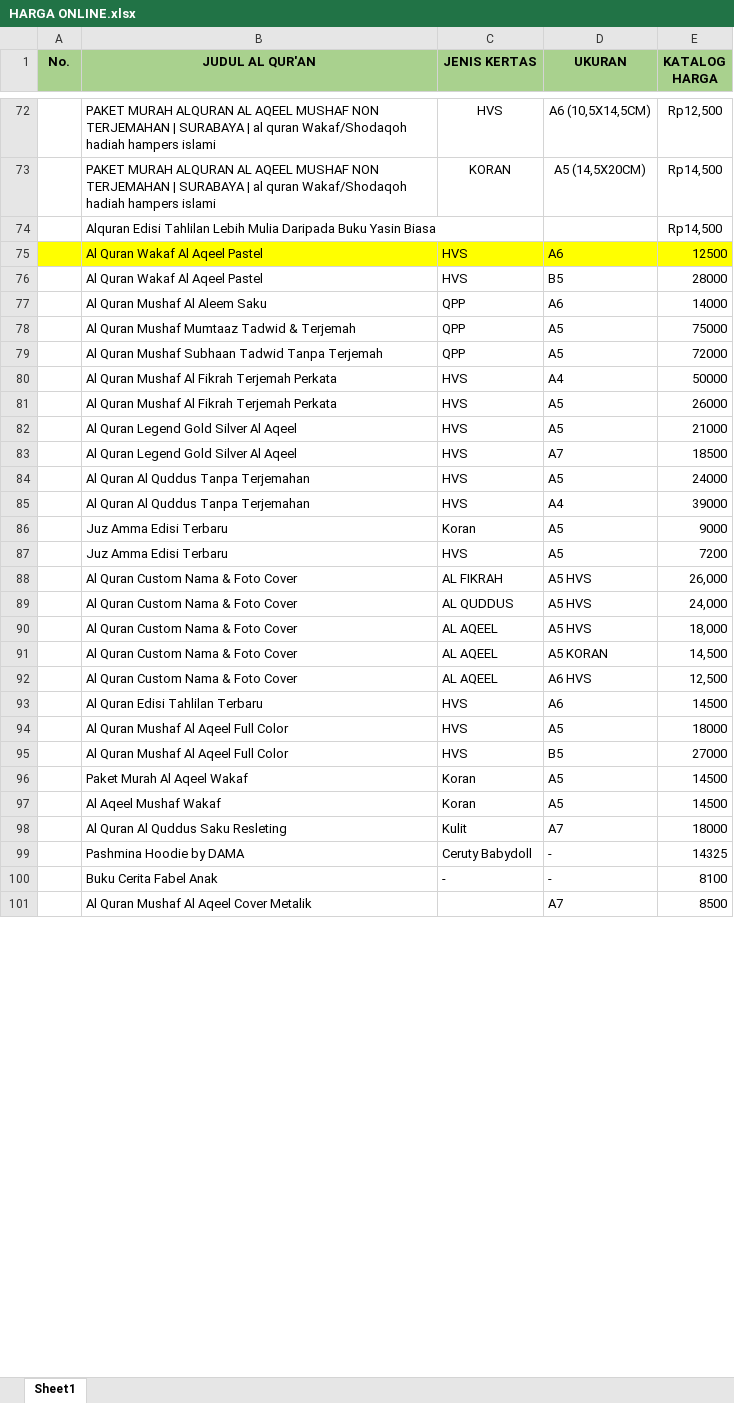
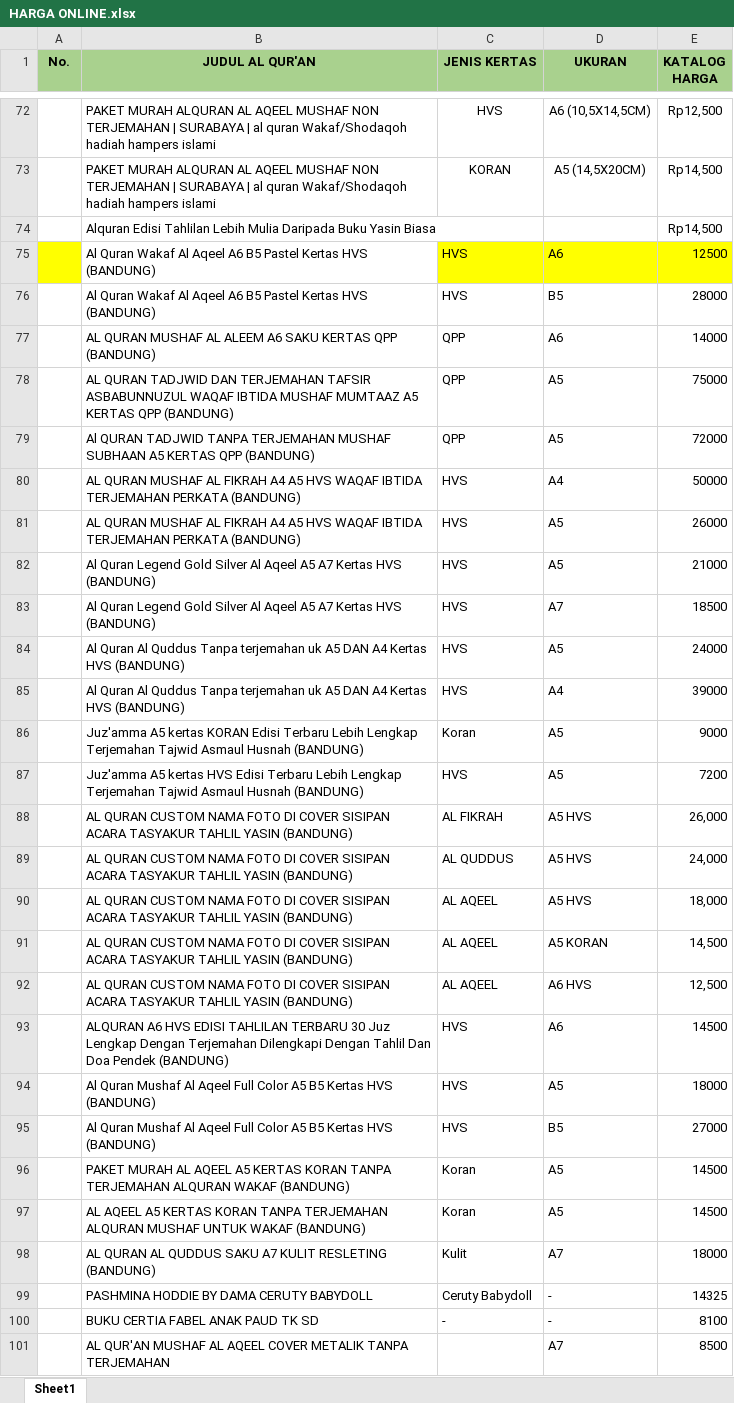
Before and after one commit to sptryogi/rekapanku, an Excel workbook: HARGA ONLINE.xlsx, sheet Sheet1, drawn as a sheet; only a part is shown, gaps mark what is left out; values as stored, in another font and other column widths than the file's, no borders; the diff covers the shown part only; the diff names each change by its address in the sheet, - before the commit and + after, or states it on an @@ line.

Commit message:
Add files via upload

```diff
--- a/HARGA ONLINE.xlsx (sheet Sheet1)
+++ b/HARGA ONLINE.xlsx (sheet Sheet1)
-B75:B76 (JUDUL AL QUR'AN): Al Quran Wakaf Al Aqeel Pastel
+B75:B76 (JUDUL AL QUR'AN): Al Quran Wakaf Al Aqeel A6 B5 Pastel Kertas HVS (BANDUNG)
-B75 fill: #FFFF00
+B75 fill: none
-B77 (JUDUL AL QUR'AN): Al Quran Mushaf Al Aleem Saku
+B77 (JUDUL AL QUR'AN): AL QURAN MUSHAF AL ALEEM A6 SAKU KERTAS QPP (BANDUNG)
-B78 (JUDUL AL QUR'AN): Al Quran Mushaf Mumtaaz Tadwid & Terjemah
+B78 (JUDUL AL QUR'AN): AL QURAN TADJWID DAN TERJEMAHAN TAFSIR ASBABUNNUZUL WAQAF IBTIDA MUSHAF MUMTAAZ A5 KERTAS QPP (BANDUNG)
-B79 (JUDUL AL QUR'AN): Al Quran Mushaf Subhaan Tadwid Tanpa Terjemah
+B79 (JUDUL AL QUR'AN): Al QURAN TADJWID TANPA TERJEMAHAN MUSHAF SUBHAAN A5 KERTAS QPP (BANDUNG)
-B80:B81 (JUDUL AL QUR'AN): Al Quran Mushaf Al Fikrah Terjemah Perkata
+B80:B81 (JUDUL AL QUR'AN): AL QURAN MUSHAF AL FIKRAH A4 A5 HVS WAQAF IBTIDA TERJEMAHAN PERKATA (BANDUNG)
-B82:B83 (JUDUL AL QUR'AN): …Al Aqeel
+B82:B83 (JUDUL AL QUR'AN): …Al Aqeel A5 A7 Kertas HVS (BANDUNG)
-B84:B85 (JUDUL AL QUR'AN): …Quddus Tanpa Terjemahan
+B84:B85 (JUDUL AL QUR'AN): …Quddus Tanpa terjemahan uk A5 DAN A4 Kertas HVS (BANDUNG)
-B86 (JUDUL AL QUR'AN): Juz Amma Edisi Terbaru
+B86 (JUDUL AL QUR'AN): Juz'amma A5 kertas KORAN Edisi Terbaru Lebih Lengkap Terjemahan Tajwid Asmaul Husnah (BANDUNG)
-B87 (JUDUL AL QUR'AN): Juz Amma Edisi Terbaru
+B87 (JUDUL AL QUR'AN): Juz'amma A5 kertas HVS Edisi Terbaru Lebih Lengkap Terjemahan Tajwid Asmaul Husnah (BANDUNG)
-B88:B92 (JUDUL AL QUR'AN): Al Quran Custom Nama & Foto Cover
+B88:B92 (JUDUL AL QUR'AN): AL QURAN CUSTOM NAMA FOTO DI COVER SISIPAN ACARA TASYAKUR TAHLIL YASIN (BANDUNG)
-B93 (JUDUL AL QUR'AN): Al Quran Edisi Tahlilan Terbaru
+B93 (JUDUL AL QUR'AN): ALQURAN A6 HVS EDISI TAHLILAN TERBARU 30 Juz Lengkap Dengan Terjemahan Dilengkapi Dengan Tahlil Dan Doa Pendek (BANDUNG)
-B94:B95 (JUDUL AL QUR'AN): …Full Color
+B94:B95 (JUDUL AL QUR'AN): …Full Color A5 B5 Kertas HVS (BANDUNG)
-B96 (JUDUL AL QUR'AN): Paket Murah Al Aqeel Wakaf
+B96 (JUDUL AL QUR'AN): PAKET MURAH AL AQEEL A5 KERTAS KORAN TANPA TERJEMAHAN ALQURAN WAKAF (BANDUNG)
-B97 (JUDUL AL QUR'AN): Al Aqeel Mushaf Wakaf
+B97 (JUDUL AL QUR'AN): AL AQEEL A5 KERTAS KORAN TANPA TERJEMAHAN ALQURAN MUSHAF UNTUK WAKAF (BANDUNG)
-B98 (JUDUL AL QUR'AN): Al Quran Al Quddus Saku Resleting
+B98 (JUDUL AL QUR'AN): AL QURAN AL QUDDUS SAKU A7 KULIT RESLETING (BANDUNG)
-B99 (JUDUL AL QUR'AN): Pashmina Hoodie by DAMA
+B99 (JUDUL AL QUR'AN): PASHMINA HODDIE BY DAMA CERUTY BABYDOLL
-B100 (JUDUL AL QUR'AN): Buku Cerita Fabel Anak
+B100 (JUDUL AL QUR'AN): BUKU CERTIA FABEL ANAK PAUD TK SD
-B101 (JUDUL AL QUR'AN): Al Quran Mushaf Al Aqeel Cover Metalik
+B101 (JUDUL AL QUR'AN): AL QUR'AN MUSHAF AL AQEEL COVER METALIK TANPA TERJEMAHAN
```
Also changed, not shown: 4 edited cells elsewhere in this sheet.
